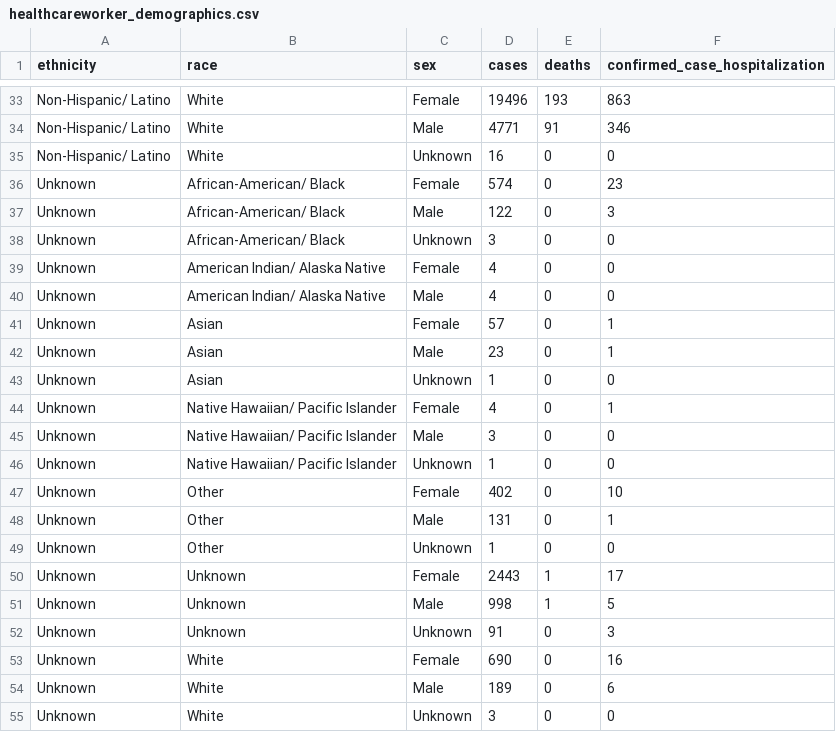
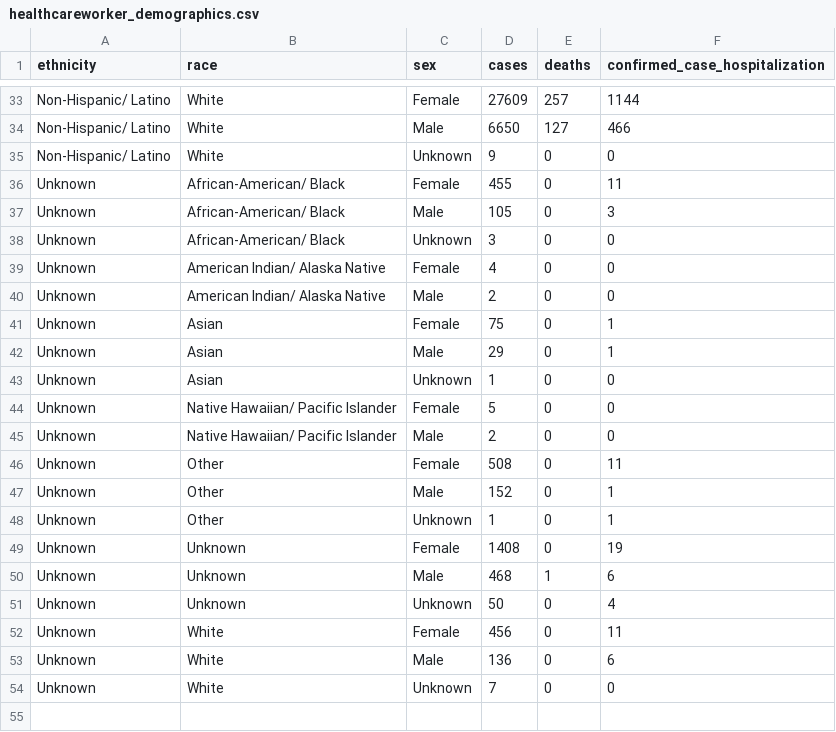
Before and after one commit to lmlariscy98/wbe_manuscript_2023, a CSV file: data/raw_data/ga_covid_data/healthcareworker_demographics.csv, drawn as a sheet; only a part is shown, gaps mark what is left out; the diff covers the shown part only.

```diff
--- a/data/raw_data/ga_covid_data/healthcareworker_demographics.csv
+++ b/data/raw_data/ga_covid_data/healthcareworker_demographics.csv
@@ -33,23 +33,22 @@
-"Non-Hispanic/ Latino","White","Female","19496","193","863"
-"Non-Hispanic/ Latino","White","Male","4771","91","346"
-"Non-Hispanic/ Latino","White","Unknown","16","0","0"
-"Unknown","African-American/ Black","Female","574","0","23"
-"Unknown","African-American/ Black","Male","122","0","3"
+"Non-Hispanic/ Latino","White","Female","27609","257","1144"
+"Non-Hispanic/ Latino","White","Male","6650","127","466"
+"Non-Hispanic/ Latino","White","Unknown","9","0","0"
+"Unknown","African-American/ Black","Female","455","0","11"
+"Unknown","African-American/ Black","Male","105","0","3"
 "Unknown","African-American/ Black","Unknown","3","0","0"
 "Unknown","American Indian/ Alaska Native","Female","4","0","0"
-"Unknown","American Indian/ Alaska Native","Male","4","0","0"
-"Unknown","Asian","Female","57","0","1"
-"Unknown","Asian","Male","23","0","1"
+"Unknown","American Indian/ Alaska Native","Male","2","0","0"
+"Unknown","Asian","Female","75","0","1"
+"Unknown","Asian","Male","29","0","1"
 "Unknown","Asian","Unknown","1","0","0"
-"Unknown","Native Hawaiian/ Pacific Islander","Female","4","0","1"
-"Unknown","Native Hawaiian/ Pacific Islander","Male","3","0","0"
-"Unknown","Native Hawaiian/ Pacific Islander","Unknown","1","0","0"
-"Unknown","Other","Female","402","0","10"
-"Unknown","Other","Male","131","0","1"
-"Unknown","Other","Unknown","1","0","0"
-"Unknown","Unknown","Female","2443","1","17"
-"Unknown","Unknown","Male","998","1","5"
-"Unknown","Unknown","Unknown","91","0","3"
-"Unknown","White","Female","690","0","16"
-"Unknown","White","Male","189","0","6"
-"Unknown","White","Unknown","3","0","0"
+"Unknown","Native Hawaiian/ Pacific Islander","Female","5","0","0"
+"Unknown","Native Hawaiian/ Pacific Islander","Male","2","0","0"
+"Unknown","Other","Female","508","0","11"
+"Unknown","Other","Male","152","0","1"
+"Unknown","Other","Unknown","1","0","1"
+"Unknown","Unknown","Female","1408","0","19"
+"Unknown","Unknown","Male","468","1","6"
+"Unknown","Unknown","Unknown","50","0","4"
+"Unknown","White","Female","456","0","11"
+"Unknown","White","Male","136","0","6"
+"Unknown","White","Unknown","7","0","0"
```
Also changed, not shown: 2 added rows, 2 removed rows and 59 edited cells elsewhere in this file, data/raw_data/ga_covid_data/demographics_by_age_group.csv, data/raw_data/ga_covid_data/demographics_by_sex.csv, 16 other files.
